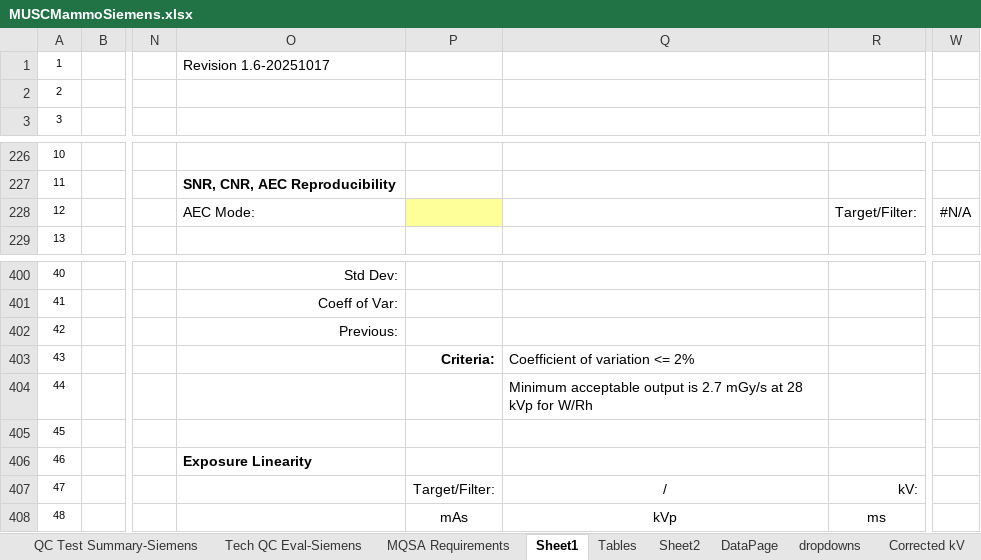
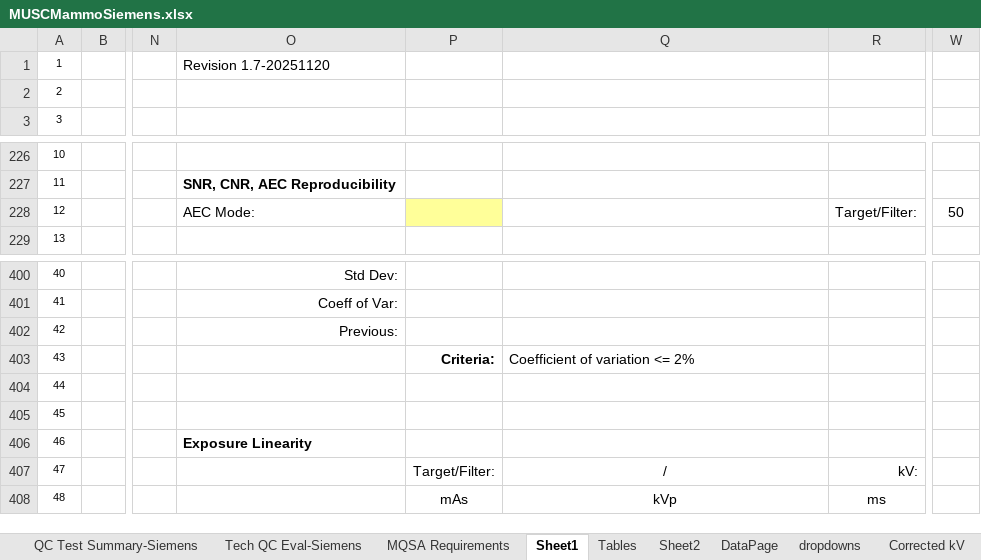
Before and after one commit to imabug/EquipTestingSpreadsheets, an Excel workbook: MUSCMammoSiemens.xlsx, sheet Sheet1, drawn as a sheet; only a part is shown, gaps mark what is left out; values as stored, in another font and other column widths than the file's, no borders; charts and pictures and conditional formats not drawn; the diff names each change by its address in the sheet, - before the commit and + after, or states it on an @@ line.

```diff
--- a/MUSCMammoSiemens.xlsx (sheet Sheet1)
+++ b/MUSCMammoSiemens.xlsx (sheet Sheet1)
-O1: Revision 1.6-20251017
+O1: Revision 1.7-20251120
-W228: #N/A
+W228: 50
-Q404: Minimum acceptable output is 2.7 mGy/s at 28 kVp for W/Rh
+Q404: (empty)
```
Also changed, not shown: sheet Tables, sheet Tech QC Eval-Siemens, sheet QC Test Summary-Siemens, charts or pictures.
